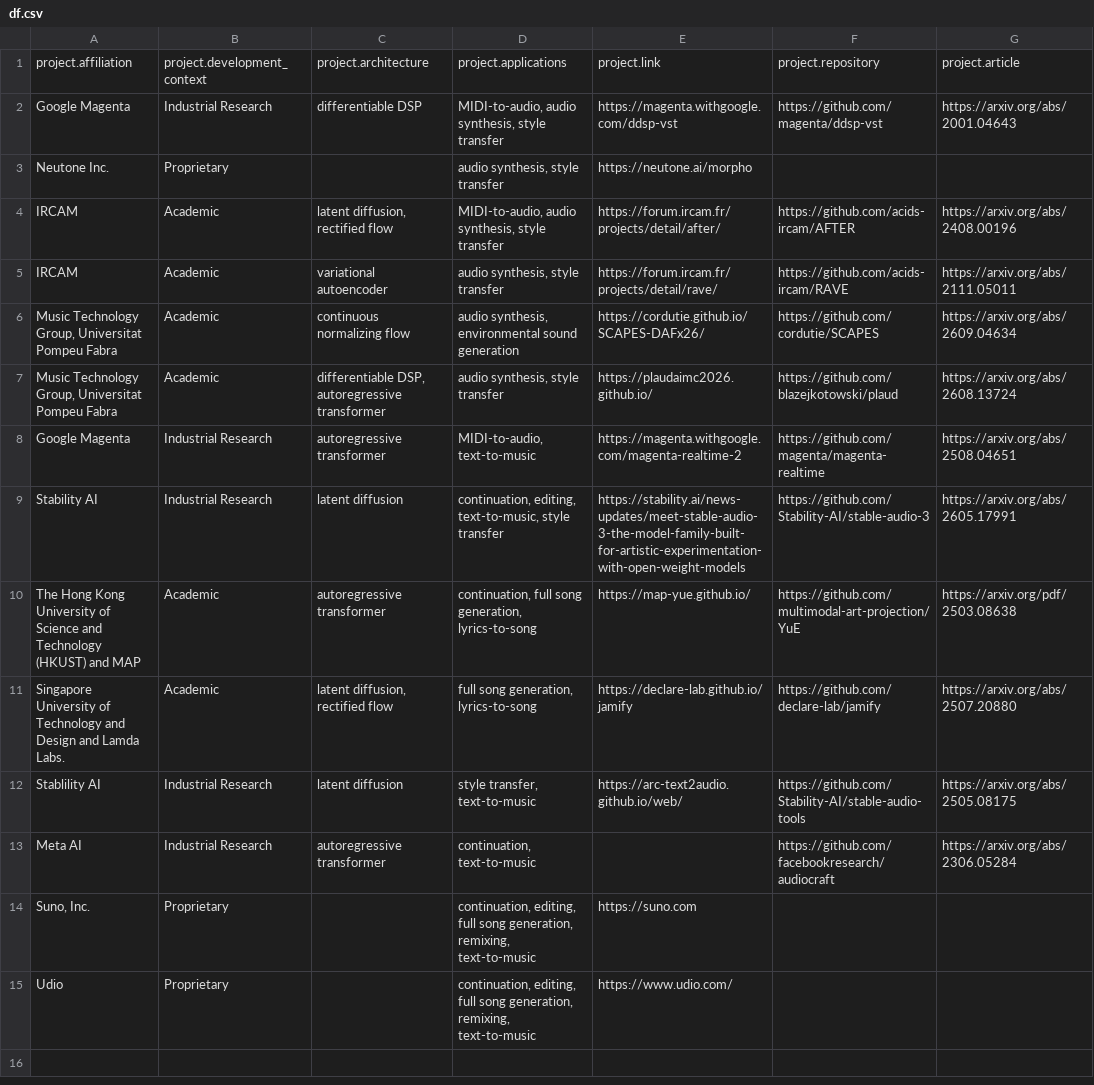
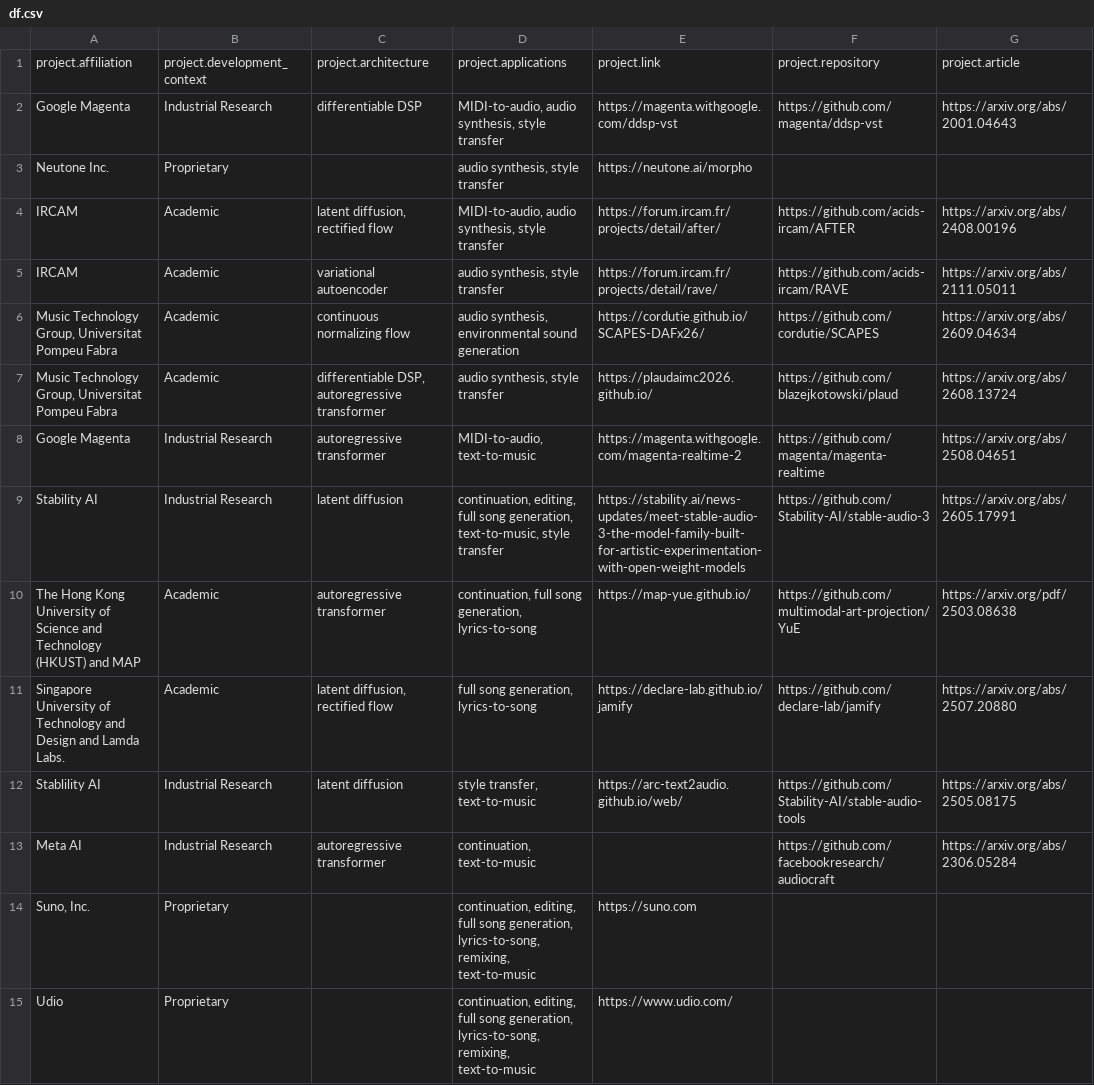
Before and after one commit to lauraibnz/MusGU-plus, a CSV file: docs/df.csv, drawn as a sheet; only a part is shown; the diff names each change by its address in the sheet, - before the commit and + after, or states it on an @@ line.

Commit message:
Add missing musical applications tags

```diff
--- a/docs/df.csv
+++ b/docs/df.csv
-D9: continuation, editing, text-to-music, style…
+D9: continuation, editing, full song generation, text-to-music, style…
-D14:D15: …song generation, remixing, text-to-music
+D14:D15: …song generation, lyrics-to-song, remixing, text-to-music
```
Also changed, not shown: 18 other files.
